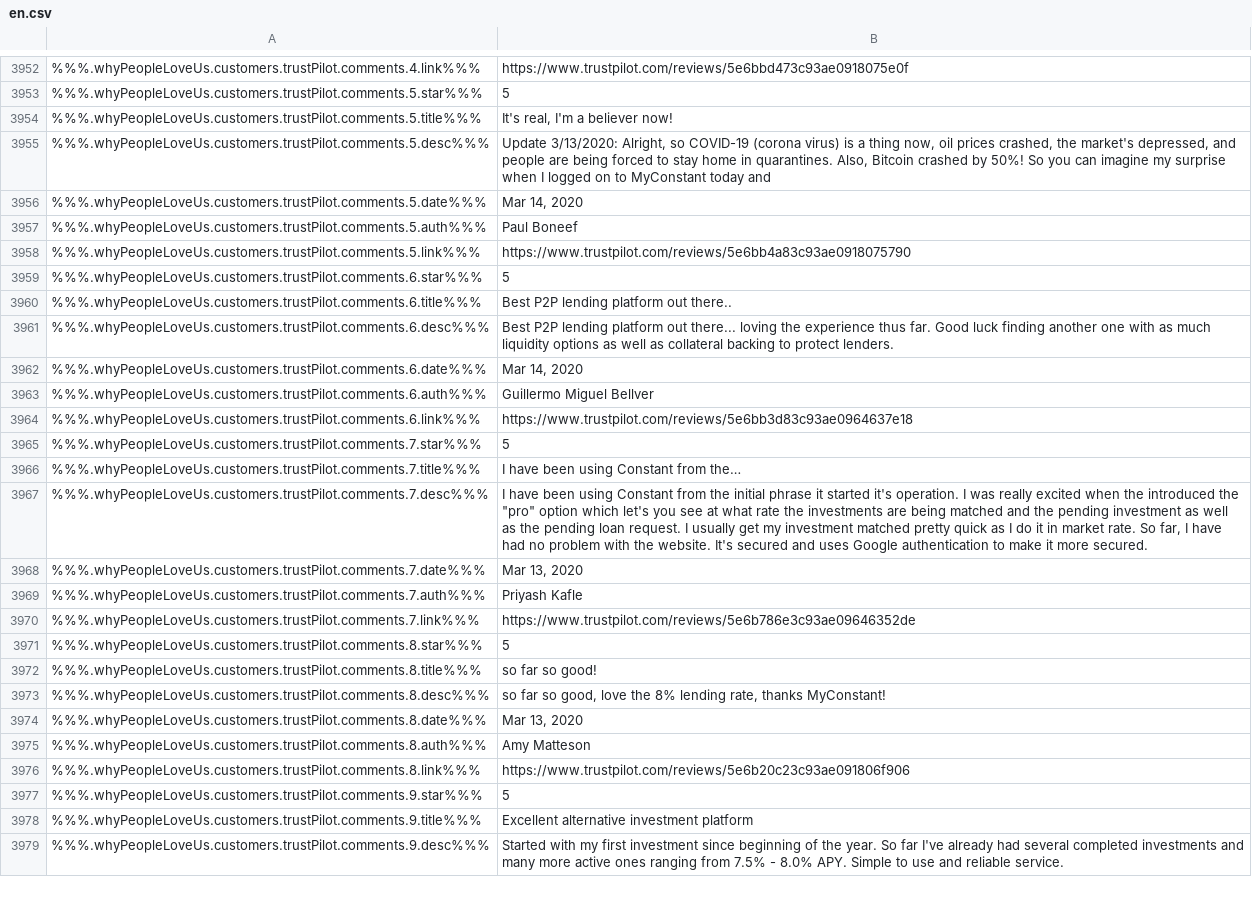
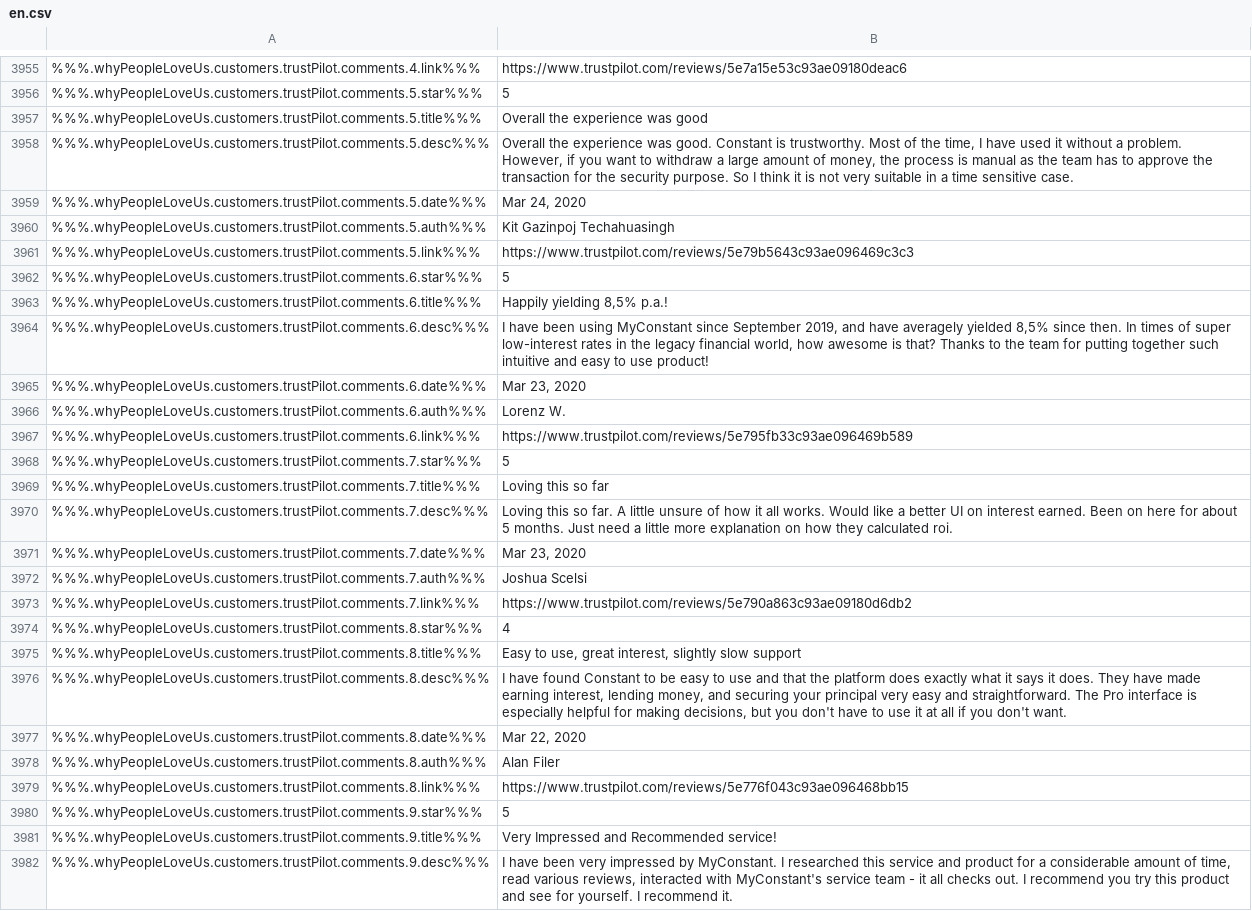
Before and after one commit to duyhtq/constant-web-i18n, a CSV file: store/en.csv, drawn as a sheet; only a part is shown, gaps mark what is left out; addresses are those after the commit; the diff covers the shown part only; the diff names each change by its address in the sheet, - before the commit and + after, or states it on an @@ line.

```diff
--- a/store/en.csv
+++ b/store/en.csv
-B3955: https://www.trustpilot.com/reviews/5e6bbd473c93ae0918075e0f
+B3955: https://www.trustpilot.com/reviews/5e7a15e53c93ae09180deac6
-B3957: It's real, I'm a believer now!
+B3957: Overall the experience was good
-B3958: Update 3/13/2020: Alright, so COVID-19 (corona virus) is a thing now, oil prices crashed, the market's depressed, and people are being forced to stay home in quarantines. Also, Bitcoin crashed by 50%! So you can imagine my surprise when I logged on to MyConstant today and
+B3958: Overall the experience was good. Constant is trustworthy. Most of the time, I have used it without a problem. However, if you want to withdraw a large amount of money, the process is manual as the team has to approve the transaction for the security purpose. So I think it is not very suitable in a time sensitive case.
-B3959: Mar 14, 2020
+B3959: Mar 24, 2020
-B3960: Paul Boneef
+B3960: Kit Gazinpoj Techahuasingh
-B3961: https://www.trustpilot.com/reviews/5e6bb4a83c93ae0918075790
+B3961: https://www.trustpilot.com/reviews/5e79b5643c93ae096469c3c3
-B3963: Best P2P lending platform out there..
+B3963: Happily yielding 8,5% p.a.!
-B3964: Best P2P lending platform out there... loving the experience thus far. Good luck finding another one with as much liquidity options as well as collateral backing to protect lenders.
+B3964: I have been using MyConstant since September 2019, and have averagely yielded 8,5% since then. In times of super low-interest rates in the legacy financial world, how awesome is that? Thanks to the team for putting together such intuitive and easy to use product!
-B3965: Mar 14, 2020
+B3965: Mar 23, 2020
-B3966: Guillermo Miguel Bellver
+B3966: Lorenz W.
-B3967: https://www.trustpilot.com/reviews/5e6bb3d83c93ae0964637e18
+B3967: https://www.trustpilot.com/reviews/5e795fb33c93ae096469b589
-B3969: I have been using Constant from the…
+B3969: Loving this so far
-B3970: I have been using Constant from the initial phrase it started it's operation. I was really excited when the introduced the "pro" option which let's you see at what rate the investments are being matched and the pending investment as well as the pending loan request. I usually get my investment matched pretty quick as I do it in market rate. So far, I have had no problem with the website. It's secured and uses Google authentication to make it more secured.
+B3970: Loving this so far. A little unsure of how it all works. Would like a better UI on interest earned. Been on here for about 5 months. Just need a little more explanation on how they calculated roi.
-B3971: Mar 13, 2020
+B3971: Mar 23, 2020
-B3972: Priyash Kafle
+B3972: Joshua Scelsi
-B3973: https://www.trustpilot.com/reviews/5e6b786e3c93ae09646352de
+B3973: https://www.trustpilot.com/reviews/5e790a863c93ae09180d6db2
-B3974: 5
+B3974: 4
-B3975: so far so good!
+B3975: Easy to use, great interest, slightly slow support
-B3976: so far so good, love the 8% lending rate, thanks MyConstant!
+B3976: I have found Constant to be easy to use and that the platform does exactly what it says it does. They have made earning interest, lending money, and securing your principal very easy and straightforward. The Pro interface is especially helpful for making decisions, but you don't have to use it at all if you don't want.
-B3977: Mar 13, 2020
+B3977: Mar 22, 2020
-B3978: Amy Matteson
+B3978: Alan Filer
-B3979: https://www.trustpilot.com/reviews/5e6b20c23c93ae091806f906
+B3979: https://www.trustpilot.com/reviews/5e776f043c93ae096468bb15
-B3981: Excellent alternative investment platform
+B3981: Very Impressed and Recommended service!
-B3982: Started with my first investment since beginning of the year. So far I've already had several completed investments and many more active ones ranging from 7.5% - 8.0% APY. Simple to use and reliable service.
+B3982: I have been very impressed by MyConstant. I researched this service and product for a considerable amount of time, read various reviews, interacted with MyConstant's service team - it all checks out. I recommend you try this product and see for yourself. I recommend it.
```
Also changed, not shown: 6 added rows and 34 edited cells elsewhere in this file, 6 other files.
